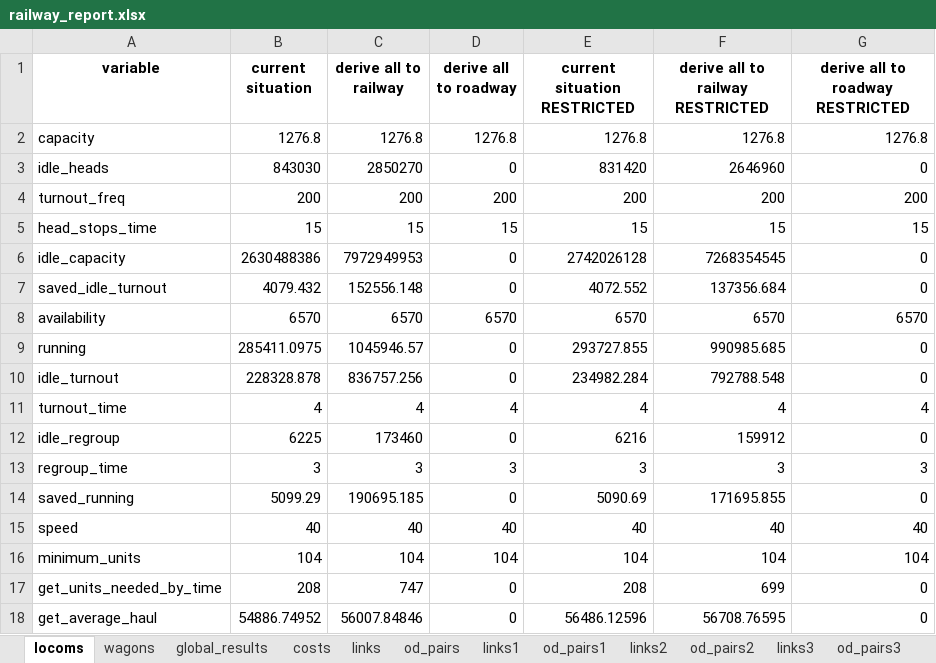
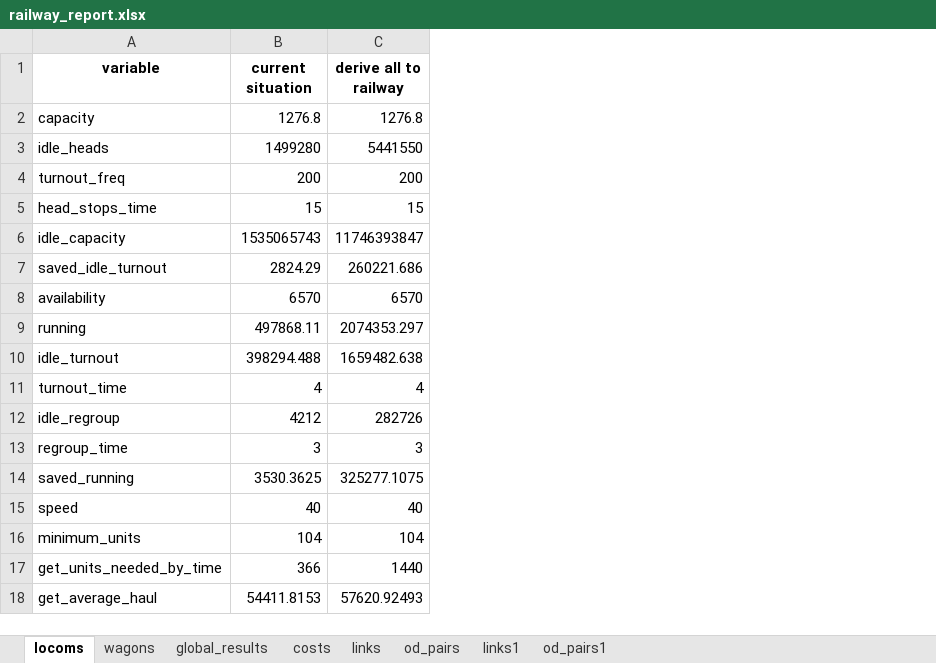
Before and after one commit to abenassi/freight-transport-network, an Excel workbook: reports/railway_report.xlsx, sheet locoms, drawn as a sheet; values as stored, in another font and other column widths than the file's, no borders; the diff names each change by its address in the sheet, - before the commit and + after, or states it on an @@ line.

```diff
--- a/reports/railway_report.xlsx (sheet locoms)
+++ b/reports/railway_report.xlsx (sheet locoms)
-sheet tab: links2
-sheet tab: od_pairs2
-sheet tab: links3
-sheet tab: od_pairs3
-column D (derive all to roadway), rows 2-18: 1276.8 | 0 | 200 | 15 | 0 | 0 | 6570 | 0 | 0 | 4 | 0 | 3 | 0 | 40 | 104 | 0 | 0
-column E (current situation RESTRICTED), rows 2-18: 1276.8 | 831420 | 200 | 15 | 2742026128 | 4072.552 | 6570 | 293727.855 | 234982.284 | 4 | 6216 | 3 | 5090.69 | 40 | 104 | 208 | 56486.12596
-column F (derive all to railway RESTRICTED), rows 2-18: 1276.8 | 2646960 | 200 | 15 | 7268354545 | 137356.684 | 6570 | 990985.685 | 792788.548 | 4 | 159912 | 3 | 171695.855 | 40 | 104 | 699 | 56708.76595
-column G (derive all to roadway RESTRICTED), rows 2-18: 1276.8 | 0 | 200 | 15 | 0 | 0 | 6570 | 0 | 0 | 4 | 0 | 3 | 0 | 40 | 104 | 0 | 0
-B3 (current situation): 843030
+B3 (current situation): 1499280
-C3 (derive all to railway): 2850270
+C3 (derive all to railway): 5441550
-B6 (current situation): 2630488386
+B6 (current situation): 1535065743
-C6 (derive all to railway): 7972949953
+C6 (derive all to railway): 11746393847
-B7 (current situation): 4079.432
+B7 (current situation): 2824.29
-C7 (derive all to railway): 152556.148
+C7 (derive all to railway): 260221.686
-B9 (current situation): 285411.0975
+B9 (current situation): 497868.11
-C9 (derive all to railway): 1045946.57
+C9 (derive all to railway): 2074353.297
-B10 (current situation): 228328.878
+B10 (current situation): 398294.488
-C10 (derive all to railway): 836757.256
+C10 (derive all to railway): 1659482.638
-B12 (current situation): 6225
+B12 (current situation): 4212
-C12 (derive all to railway): 173460
+C12 (derive all to railway): 282726
-B14 (current situation): 5099.29
+B14 (current situation): 3530.3625
-C14 (derive all to railway): 190695.185
+C14 (derive all to railway): 325277.1075
-B17 (current situation): 208
+B17 (current situation): 366
-C17 (derive all to railway): 747
+C17 (derive all to railway): 1440
-B18 (current situation): 54886.74952
+B18 (current situation): 54411.8153
-C18 (derive all to railway): 56007.84846
+C18 (derive all to railway): 57620.92493
```
Also changed, not shown: sheet od_pairs1, sheet links1, sheet links, sheet od_pairs, sheet costs, sheet wagons, 1 more sheet, other sheet tabs, data/railway_parameters.xlsx, reports/freight_network_report.xlsx, 2 other files.
